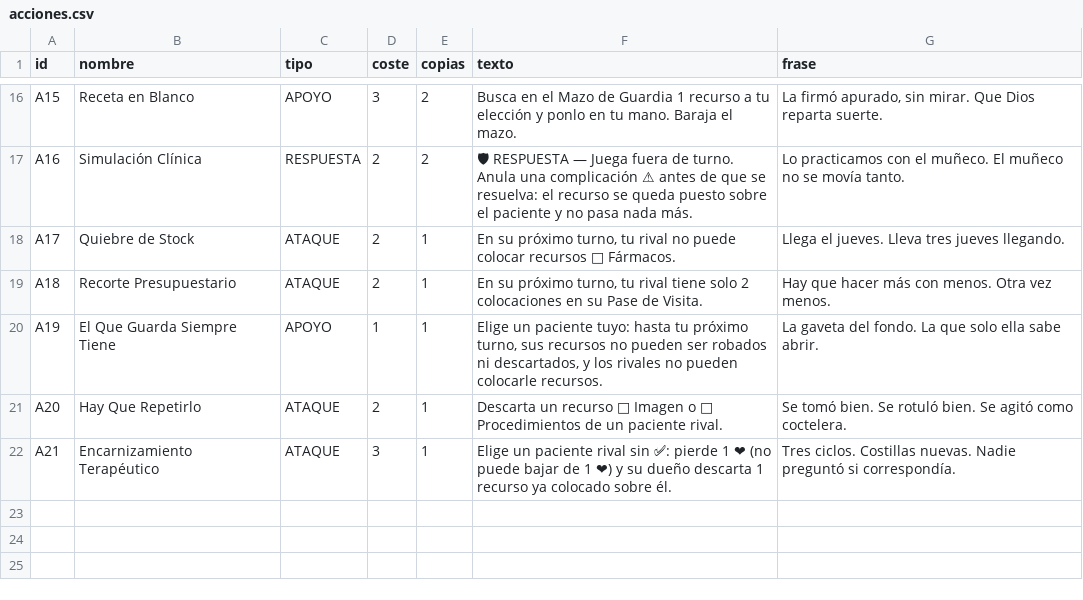
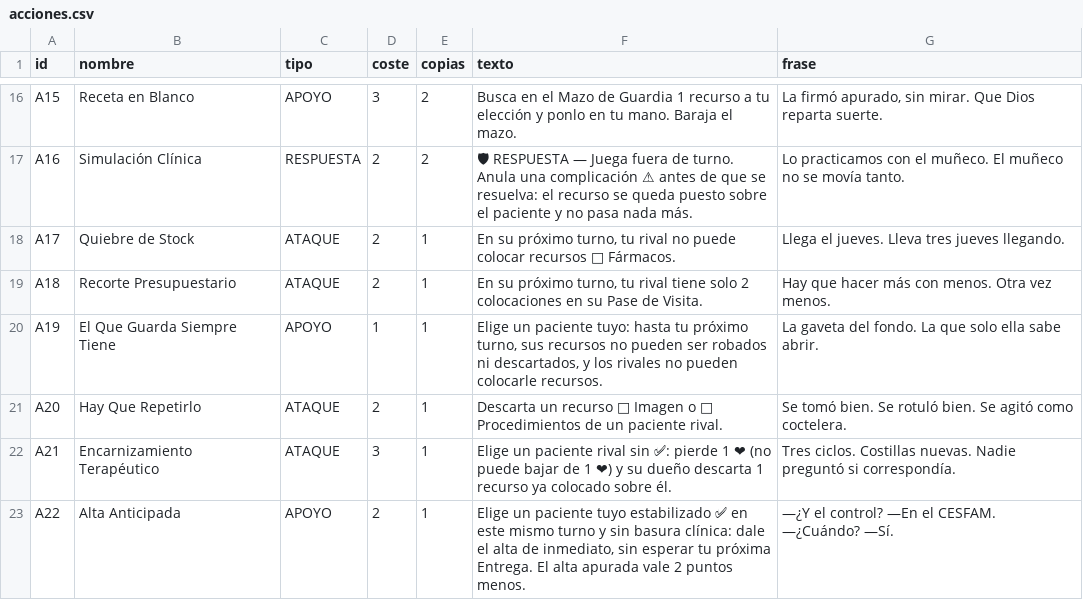
Before and after one commit to diegonicolasmelo-cell/VAYA-TURNO, a CSV file: cartas/v030/acciones.csv, drawn as a sheet; only a part is shown, gaps mark what is left out; the diff names each change by its address in the sheet, - before the commit and + after, or states it on an @@ line.

```diff
--- a/cartas/v030/acciones.csv
+++ b/cartas/v030/acciones.csv
+row 23: A22 | Alta Anticipada | APOYO | 2 | 1 | Elige un paciente tuyo estabilizado ✅ en este mismo turno y sin basura clínica: dale el alta de inmediato, sin esperar tu próxima Entrega. El alta apurada vale 2 puntos menos. | —¿Y el control? —En el CESFAM. —¿Cuándo? —Sí.
```
Also changed, not shown: 3 other files.
